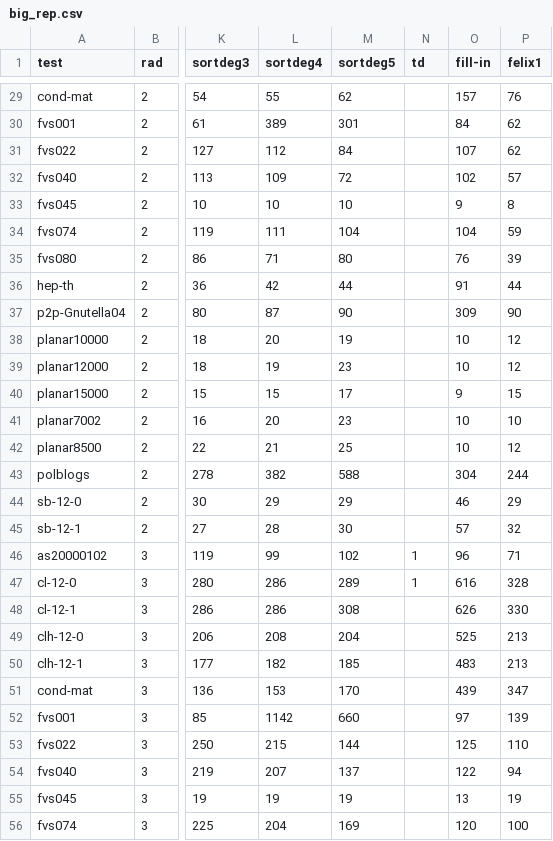
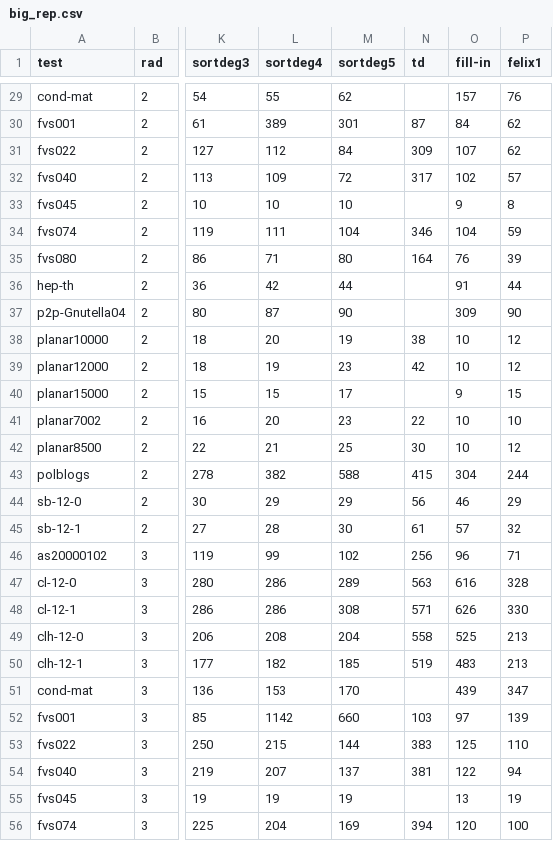
Before and after one commit to Swistakk/Sparsity, a CSV file: networks/big_rep.csv, drawn as a sheet; only a part is shown, gaps mark what is left out; the diff covers the shown part only; the diff names each change by its address in the sheet, - before the commit and + after, or states it on an @@ line.

```diff
--- a/networks/big_rep.csv
+++ b/networks/big_rep.csv
-N30 (td): (empty)
+N30 (td): 87
-N31 (td): (empty)
+N31 (td): 309
-N32 (td): (empty)
+N32 (td): 317
-N34 (td): (empty)
+N34 (td): 346
-N35 (td): (empty)
+N35 (td): 164
-N38 (td): (empty)
+N38 (td): 38
-N39 (td): (empty)
+N39 (td): 42
-N41 (td): (empty)
+N41 (td): 22
-N42 (td): (empty)
+N42 (td): 30
-N43 (td): (empty)
+N43 (td): 415
-N44 (td): (empty)
+N44 (td): 56
-N45 (td): (empty)
+N45 (td): 61
-N46 (td): 1
+N46 (td): 256
-N47 (td): 1
+N47 (td): 563
-N48 (td): (empty)
+N48 (td): 571
-N49 (td): (empty)
+N49 (td): 558
-N50 (td): (empty)
+N50 (td): 519
-N52 (td): (empty)
+N52 (td): 103
-N53 (td): (empty)
+N53 (td): 383
-N54 (td): (empty)
+N54 (td): 381
-N56 (td): (empty)
+N56 (td): 394
```
Also changed, not shown: 64 edited cells elsewhere in this file, networks/big_stats.csv, networks/medium_rep.csv, 4 other files.
